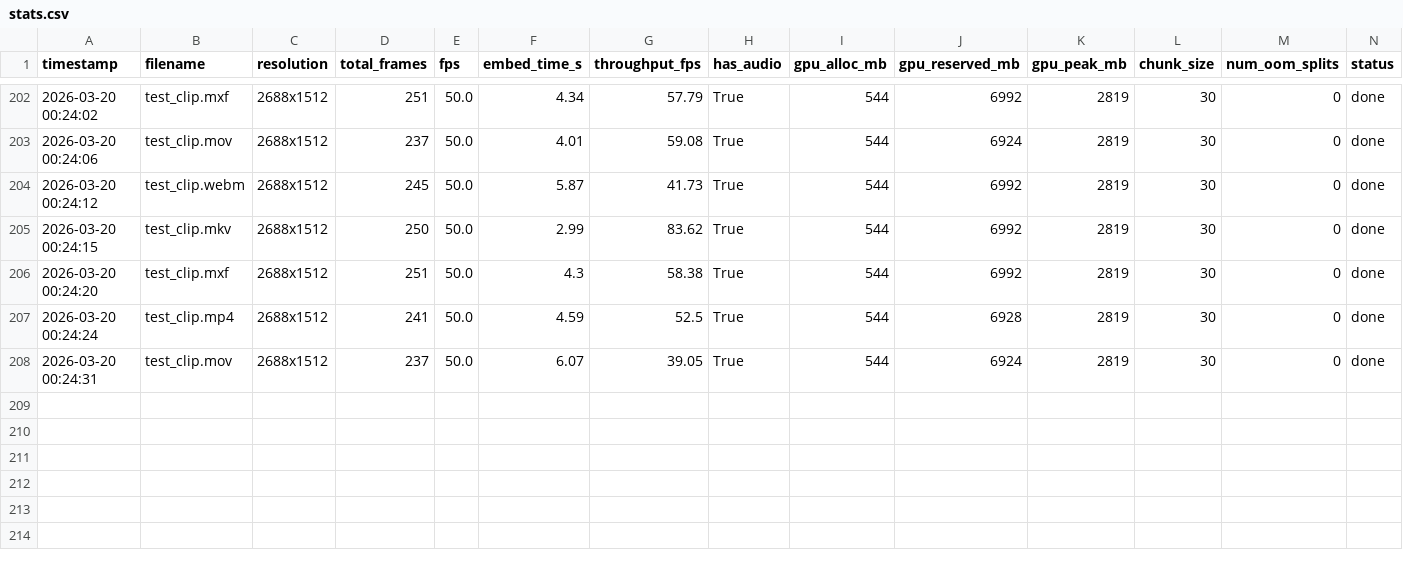
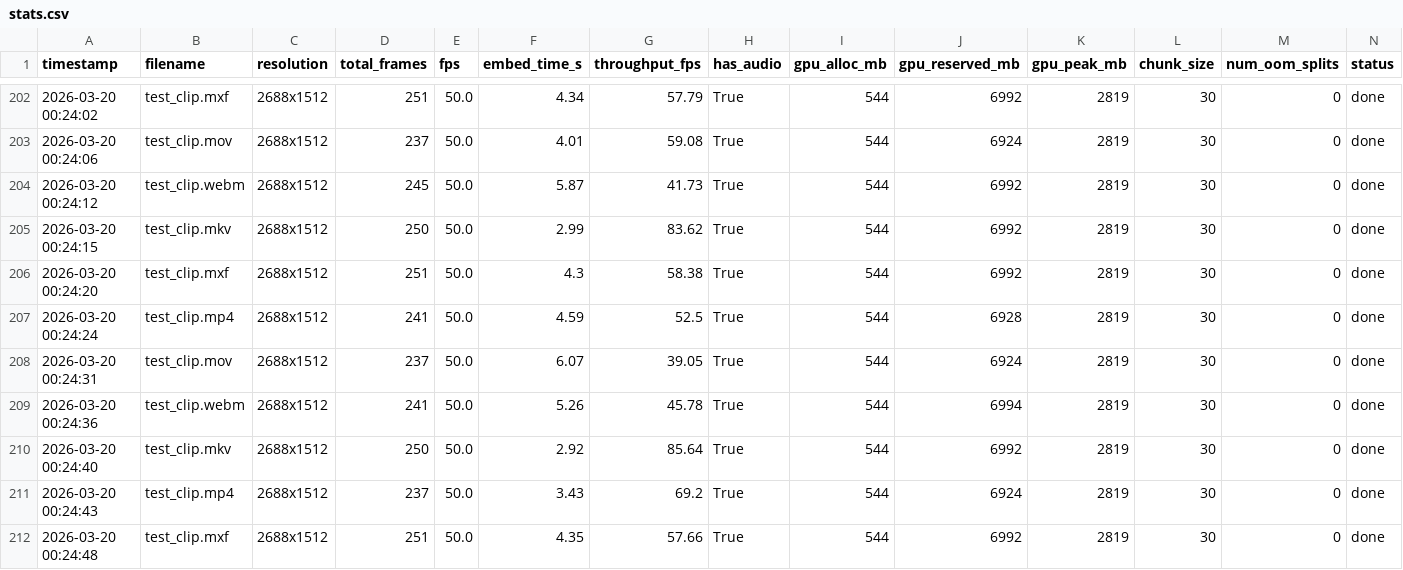
Before and after one commit to duclvq/seal, a CSV file: watcher_service/data/db/stats.csv, drawn as a sheet; only a part is shown, gaps mark what is left out; the diff names each change by its address in the sheet, - before the commit and + after, or states it on an @@ line.

Commit message:
modified:   watcher_service/data/db/service.log 	modified:   watcher_service/data/db/stats.csv 	modified:   watcher_service/data/db/watermarks.db
Changes not staged for commit:
	modified:   watcher_service/data/db/service.log
	modified:   watcher_service/data/db/watermarks.db

```diff
--- a/watcher_service/data/db/stats.csv
+++ b/watcher_service/data/db/stats.csv
+row 209: 2026-03-20 00:24:36 | test_clip.webm | 2688x1512 | 241 | 50.0 | 5.26 | 45.78 | True | 544 | 6994 | 2819 | 30 | 0 | done
+row 210: 2026-03-20 00:24:40 | test_clip.mkv | 2688x1512 | 250 | 50.0 | 2.92 | 85.64 | True | 544 | 6992 | 2819 | 30 | 0 | done
+row 211: 2026-03-20 00:24:43 | test_clip.mp4 | 2688x1512 | 237 | 50.0 | 3.43 | 69.2 | True | 544 | 6924 | 2819 | 30 | 0 | done
+row 212: 2026-03-20 00:24:48 | test_clip.mxf | 2688x1512 | 251 | 50.0 | 4.35 | 57.66 | True | 544 | 6992 | 2819 | 30 | 0 | done
```
Also changed, not shown: 2 other files.
